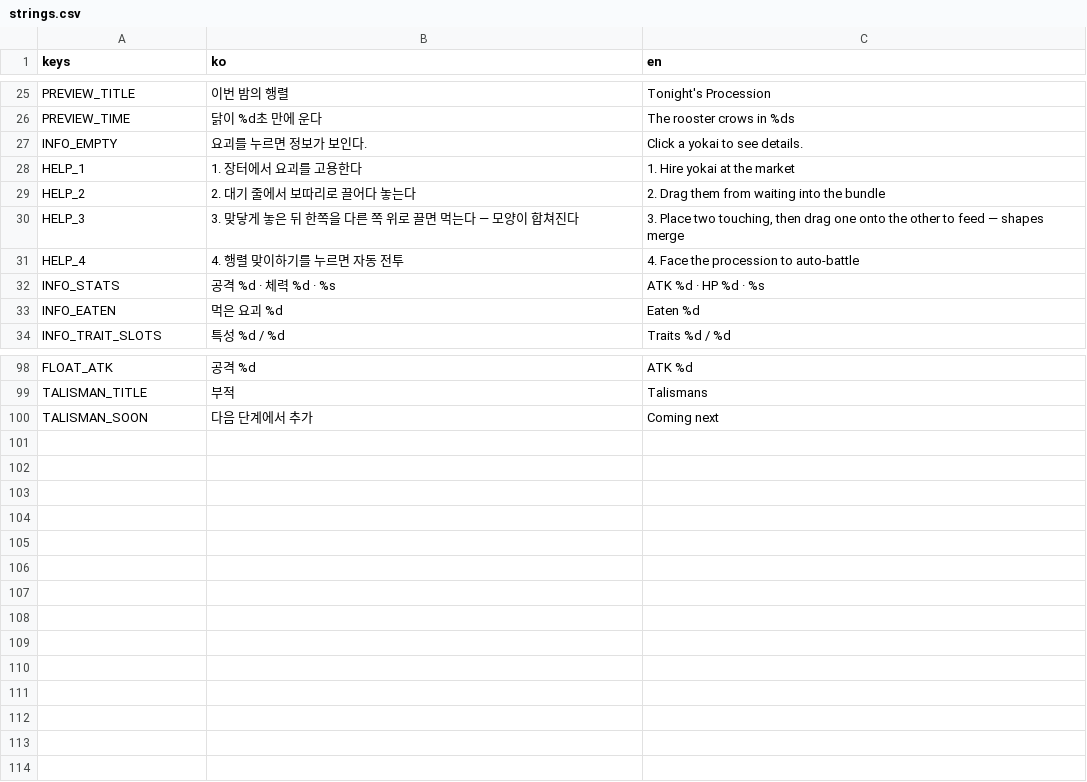
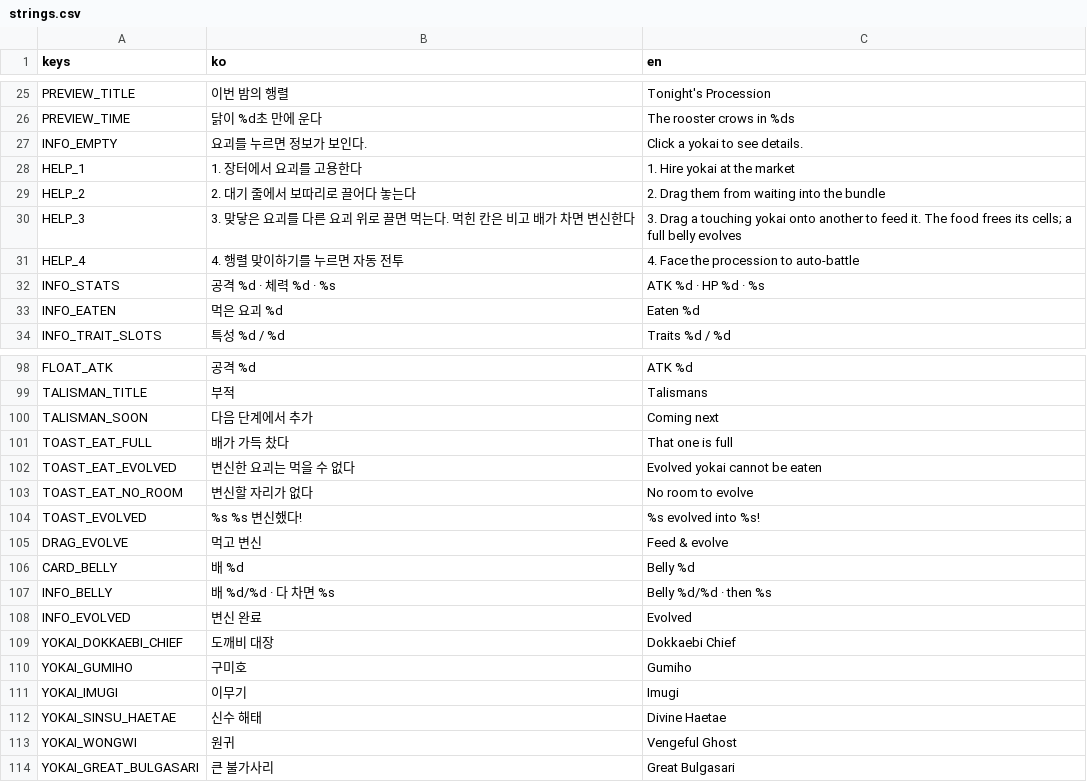
Before and after one commit to icymonk/minthold-games, a CSV file: games/rooster/i18n/strings.csv, drawn as a sheet; only a part is shown, gaps mark what is left out.

```diff
--- a/games/rooster/i18n/strings.csv
+++ b/games/rooster/i18n/strings.csv
@@ -29,3 +29,3 @@ HELP_1,1. 장터에서 요괴를 고용한다,1. Hire yokai at the market
 HELP_2,2. 대기 줄에서 보따리로 끌어다 놓는다,2. Drag them from waiting into the bundle
-HELP_3,3. 맞닿게 놓은 뒤 한쪽을 다른 쪽 위로 끌면 먹는다 — 모양이 합쳐진다,"3. Place two touching, then drag one onto the other to feed — shapes merge"
+HELP_3,3. 맞닿은 요괴를 다른 요괴 위로 끌면 먹는다. 먹힌 칸은 비고 배가 차면 변신한다,"3. Drag a touching yokai onto another to feed it. The food frees its cells; a full belly evolves"
 HELP_4,4. 행렬 맞이하기를 누르면 자동 전투,4. Face the procession to auto-battle
@@ -100 +100,15 @@ TALISMAN_TITLE,부적,Talismans
 TALISMAN_SOON,다음 단계에서 추가,Coming next
+TOAST_EAT_FULL,배가 가득 찼다,That one is full
+TOAST_EAT_EVOLVED,변신한 요괴는 먹을 수 없다,Evolved yokai cannot be eaten
+TOAST_EAT_NO_ROOM,변신할 자리가 없다,No room to evolve
+TOAST_EVOLVED,%s %s 변신했다!,%s evolved into %s!
+DRAG_EVOLVE,먹고 변신,Feed & evolve
+CARD_BELLY,배 %d,Belly %d
+INFO_BELLY,배 %d/%d · 다 차면 %s,Belly %d/%d · then %s
+INFO_EVOLVED,변신 완료,Evolved
+YOKAI_DOKKAEBI_CHIEF,도깨비 대장,Dokkaebi Chief
+YOKAI_GUMIHO,구미호,Gumiho
+YOKAI_IMUGI,이무기,Imugi
+YOKAI_SINSU_HAETAE,신수 해태,Divine Haetae
+YOKAI_WONGWI,원귀,Vengeful Ghost
+YOKAI_GREAT_BULGASARI,큰 불가사리,Great Bulgasari
```
Also changed, not shown: 9 other files.
